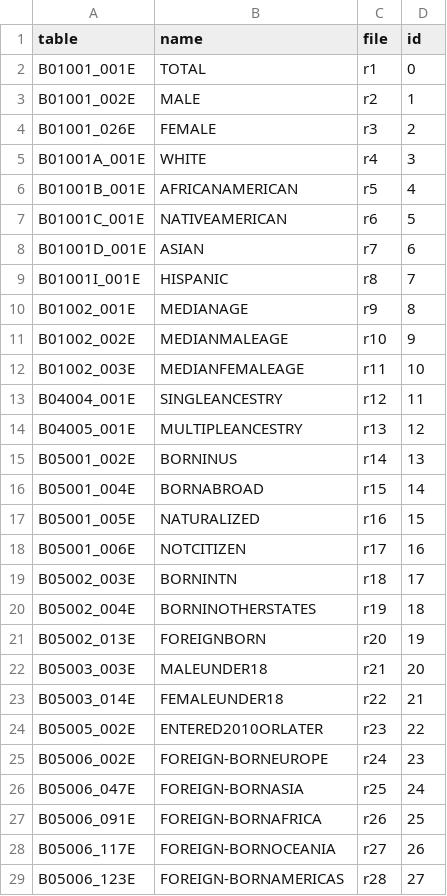
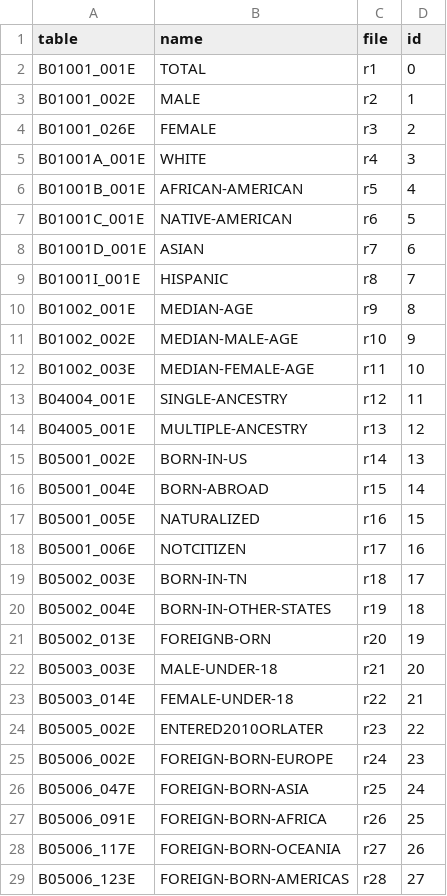
Before and after one commit to wilsongis/cansus_data, a CSV file: src/data/tables.csv, drawn as a sheet.

Commit message:
Cleaned up old tables (deleted); fixed census table names

```diff
--- a/src/data/tables.csv
+++ b/src/data/tables.csv
@@ -5,25 +5,25 @@ B01001_026E,FEMALE,r3,2
 B01001A_001E,WHITE,r4,3
-B01001B_001E,AFRICANAMERICAN,r5,4
-B01001C_001E,NATIVEAMERICAN,r6,5
+B01001B_001E,AFRICAN-AMERICAN,r5,4
+B01001C_001E,NATIVE-AMERICAN,r6,5
 B01001D_001E,ASIAN,r7,6
 B01001I_001E,HISPANIC,r8,7
-B01002_001E,MEDIANAGE,r9,8
-B01002_002E,MEDIANMALEAGE,r10,9
-B01002_003E,MEDIANFEMALEAGE,r11,10
-B04004_001E,SINGLEANCESTRY,r12,11
-B04005_001E,MULTIPLEANCESTRY,r13,12
-B05001_002E,BORNINUS,r14,13
-B05001_004E,BORNABROAD,r15,14
+B01002_001E,MEDIAN-AGE,r9,8
+B01002_002E,MEDIAN-MALE-AGE,r10,9
+B01002_003E,MEDIAN-FEMALE-AGE,r11,10
+B04004_001E,SINGLE-ANCESTRY,r12,11
+B04005_001E,MULTIPLE-ANCESTRY,r13,12
+B05001_002E,BORN-IN-US,r14,13
+B05001_004E,BORN-ABROAD,r15,14
 B05001_005E,NATURALIZED,r16,15
 B05001_006E,NOTCITIZEN,r17,16
-B05002_003E,BORNINTN,r18,17
-B05002_004E,BORNINOTHERSTATES,r19,18
-B05002_013E,FOREIGNBORN,r20,19
-B05003_003E,MALEUNDER18,r21,20
-B05003_014E,FEMALEUNDER18,r22,21
+B05002_003E,BORN-IN-TN,r18,17
+B05002_004E,BORN-IN-OTHER-STATES,r19,18
+B05002_013E,FOREIGNB-ORN,r20,19
+B05003_003E,MALE-UNDER-18,r21,20
+B05003_014E,FEMALE-UNDER-18,r22,21
 B05005_002E,ENTERED2010ORLATER,r23,22
-B05006_002E,FOREIGN-BORNEUROPE,r24,23
-B05006_047E,FOREIGN-BORNASIA,r25,24
-B05006_091E,FOREIGN-BORNAFRICA,r26,25
-B05006_117E,FOREIGN-BORNOCEANIA,r27,26
-B05006_123E,FOREIGN-BORNAMERICAS,r28,27
+B05006_002E,FOREIGN-BORN-EUROPE,r24,23
+B05006_047E,FOREIGN-BORN-ASIA,r25,24
+B05006_091E,FOREIGN-BORN-AFRICA,r26,25
+B05006_117E,FOREIGN-BORN-OCEANIA,r27,26
+B05006_123E,FOREIGN-BORN-AMERICAS,r28,27
```
Also changed, not shown: 4 other files.
